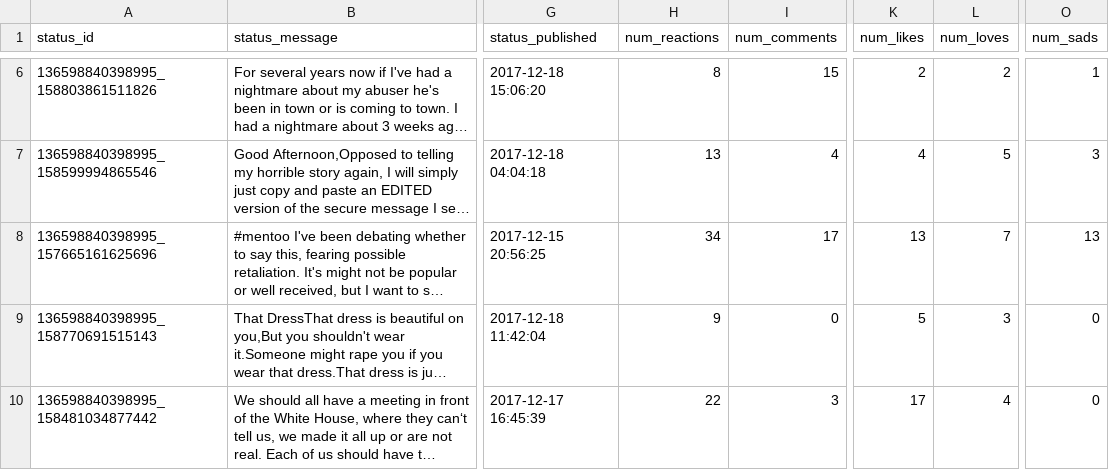
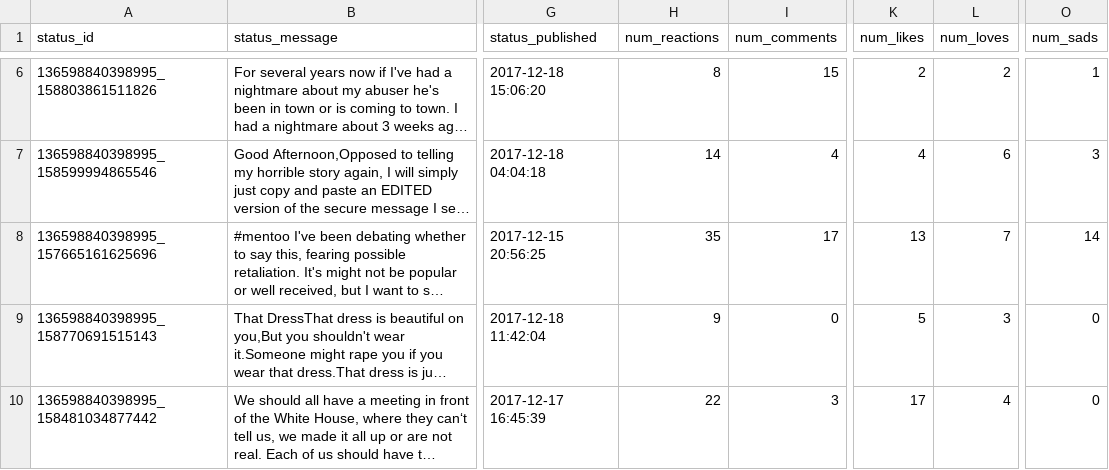
Before and after one commit to formidify/DigitalTextStudies, a CSV file: 136598840398995_facebook_statuses.csv, drawn as a sheet; only a part is shown, gaps mark what is left out; long unchanged cells end in …; the diff covers the shown part only; the diff names each change by its address in the sheet, - before the commit and + after, or states it on an @@ line.

```diff
--- a/136598840398995_facebook_statuses.csv
+++ b/136598840398995_facebook_statuses.csv
-H7 (num_reactions): 13
+H7 (num_reactions): 14
-L7 (num_loves): 5
+L7 (num_loves): 6
-H8 (num_reactions): 34
+H8 (num_reactions): 35
-O8 (num_sads): 13
+O8 (num_sads): 14
```
Also changed, not shown: 2 added rows, 5 removed rows and 16 edited cells elsewhere in this file, 1 other file.
